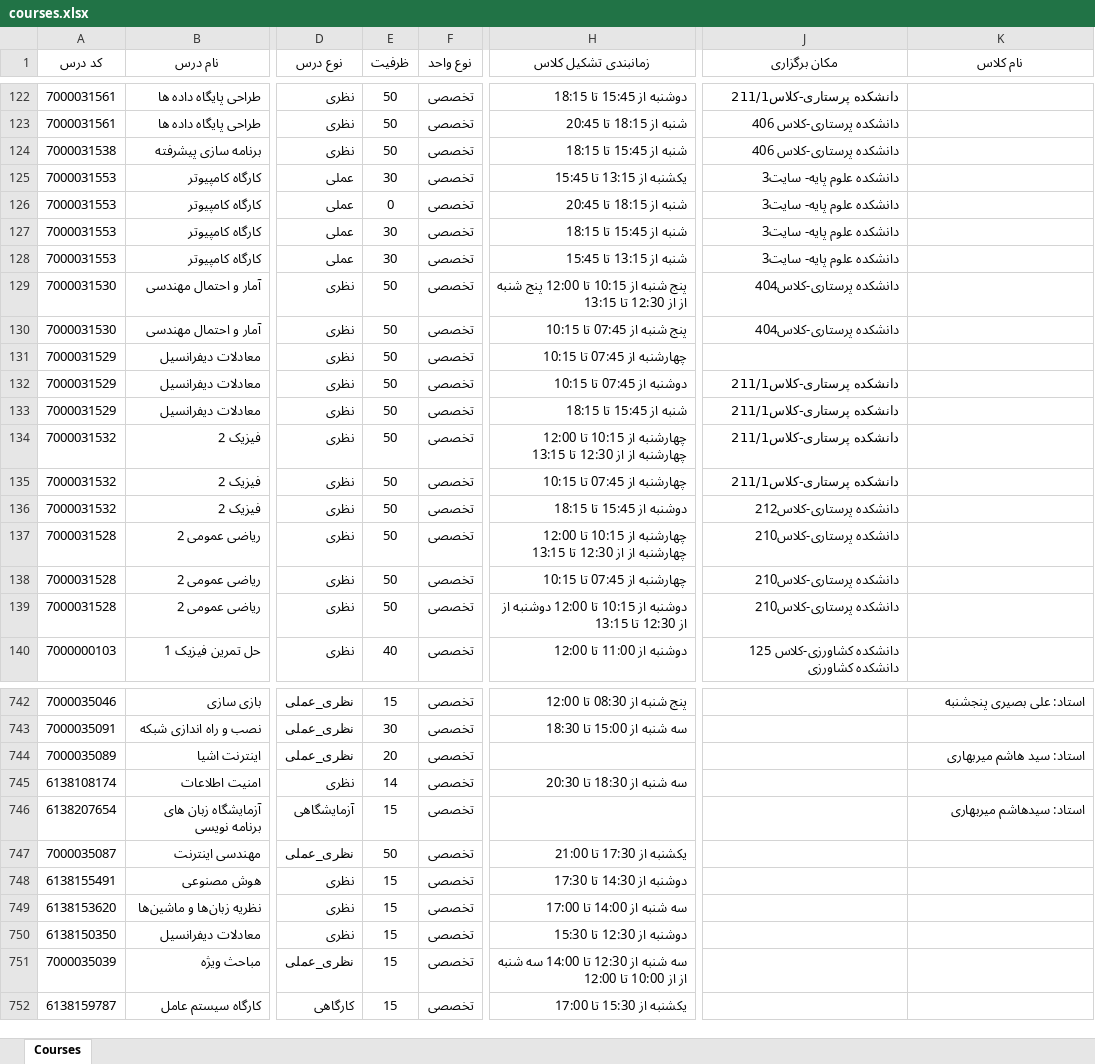
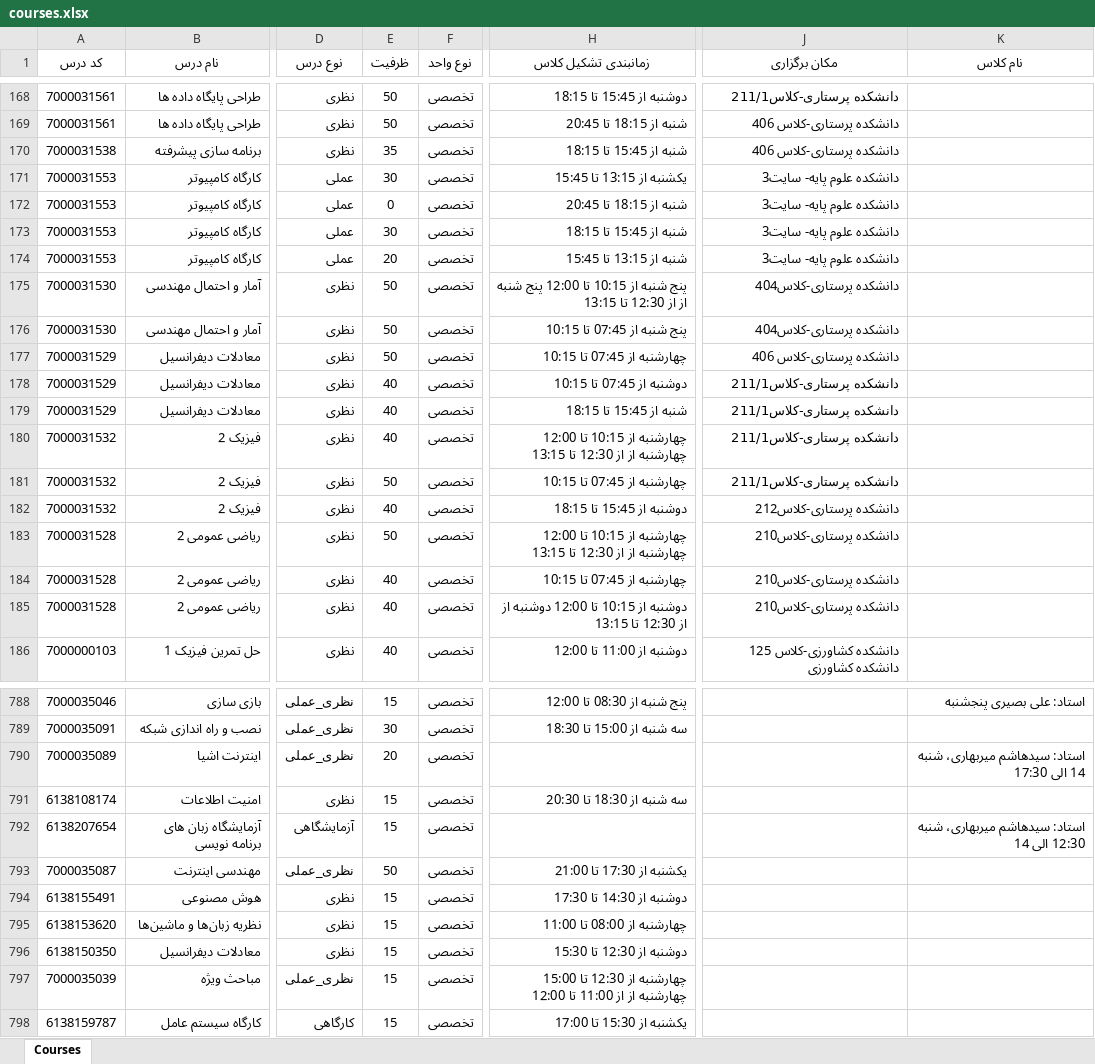
Before and after one commit to Ashkan420/IAU-Rasht-CE-course-browser, an Excel workbook: data/4051/courses.xlsx, sheet Courses, drawn as a sheet; only a part is shown, gaps mark what is left out; values as stored, in another font and other column widths than the file's, no borders; addresses are those after the commit; the diff covers the shown part only; the diff names each change by its address in the sheet, - before the commit and + after, or states it on an @@ line.

Commit message:
Update courses data in courses.xlsx to reflect recent curriculum changes

```diff
--- a/data/4051/courses.xlsx (sheet Courses)
+++ b/data/4051/courses.xlsx (sheet Courses)
-E170 (ظرفیت): 50
+E170 (ظرفیت): 35
-E174 (ظرفیت): 30
+E174 (ظرفیت): 20
-J177 (مکان برگزاری): (empty)
+J177 (مکان برگزاری): دانشکده پرستاری-کلاس 406
-E178:E180 (ظرفیت): 50
+E178:E180 (ظرفیت): 40
-E182 (ظرفیت): 50
+E182 (ظرفیت): 40
-E184:E185 (ظرفیت): 50
+E184:E185 (ظرفیت): 40
-K790 (نام کلاس): استاد: سید هاشم میربهاری
+K790 (نام کلاس): استاد: سیدهاشم میربهاری، شنبه 14 الی 17:30
-E791 (ظرفیت): 14
+E791 (ظرفیت): 15
-K792 (نام کلاس): استاد: سیدهاشم میربهاری
+K792 (نام کلاس): استاد: سیدهاشم میربهاری، شنبه 12:30 الی 14
-H795 (زمانبندی تشکیل کلاس): سه شنبه از 14:00 تا 17:00
+H795 (زمانبندی تشکیل کلاس): چهارشنبه از 08:00 تا 11:00
-H797 (زمانبندی تشکیل کلاس): سه شنبه از 12:30 تا 14:00 سه شنبه از از 10:00 تا 12:00
+H797 (زمانبندی تشکیل کلاس): چهارشنبه از 12:30 تا 15:00 چهارشنبه از از 11:00 تا 12:00
```
Also changed, not shown: 48 added rows, 4 removed rows and 67 edited cells elsewhere in this sheet, 1 other file.
